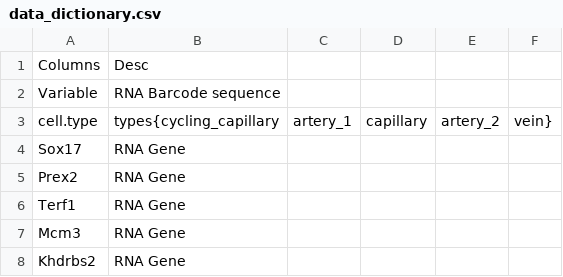
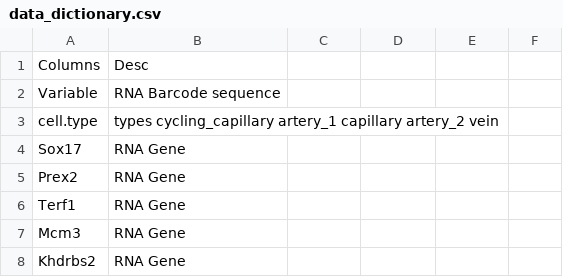
Before and after one commit to ronaldsholt/ML_Vandy, a CSV file: data_dictionary.csv, drawn as a sheet; only a part is shown.

Commit message:
Update data_dictionary.csv

```diff
--- a/data_dictionary.csv
+++ b/data_dictionary.csv
@@ -2,3 +2,3 @@
 Variable,RNA Barcode sequence
-cell.type,types{cycling_capillary, artery_1, capillary, artery_2, vein}
+cell.type,types cycling_capillary artery_1 capillary artery_2 vein
 Sox17,RNA Gene
```
